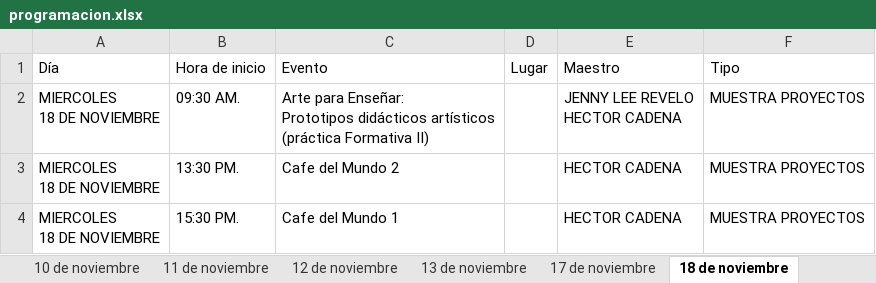
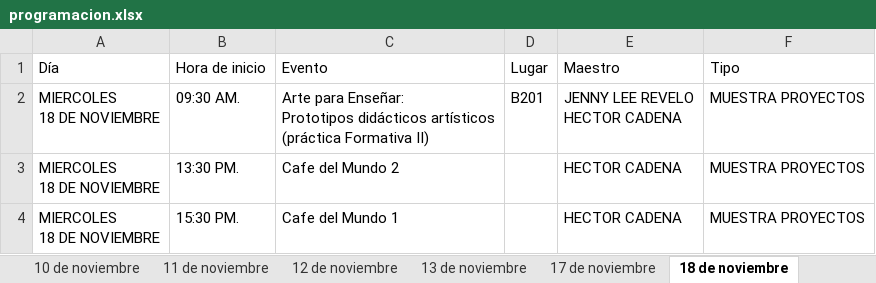
Before and after one commit to raywelt/agenda-leat, an Excel workbook: programacion.xlsx, sheet 18 de noviembre, drawn as a sheet; values as stored, in another font and other column widths than the file's, no borders; the diff names each change by its address in the sheet, - before the commit and + after, or states it on an @@ line.

Commit message:
Add files via upload

```diff
--- a/programacion.xlsx (sheet 18 de noviembre)
+++ b/programacion.xlsx (sheet 18 de noviembre)
-D2 (Lugar): (empty)
+D2 (Lugar): B201
```
Also changed, not shown: sheet 20 de noviembre.
